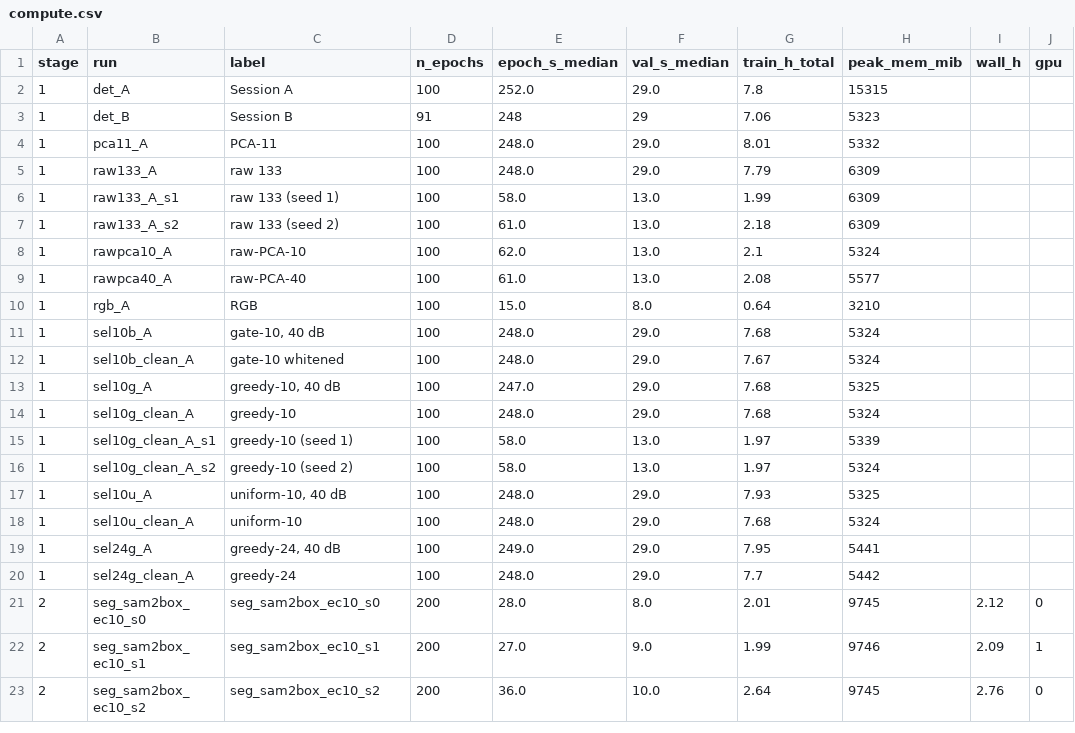
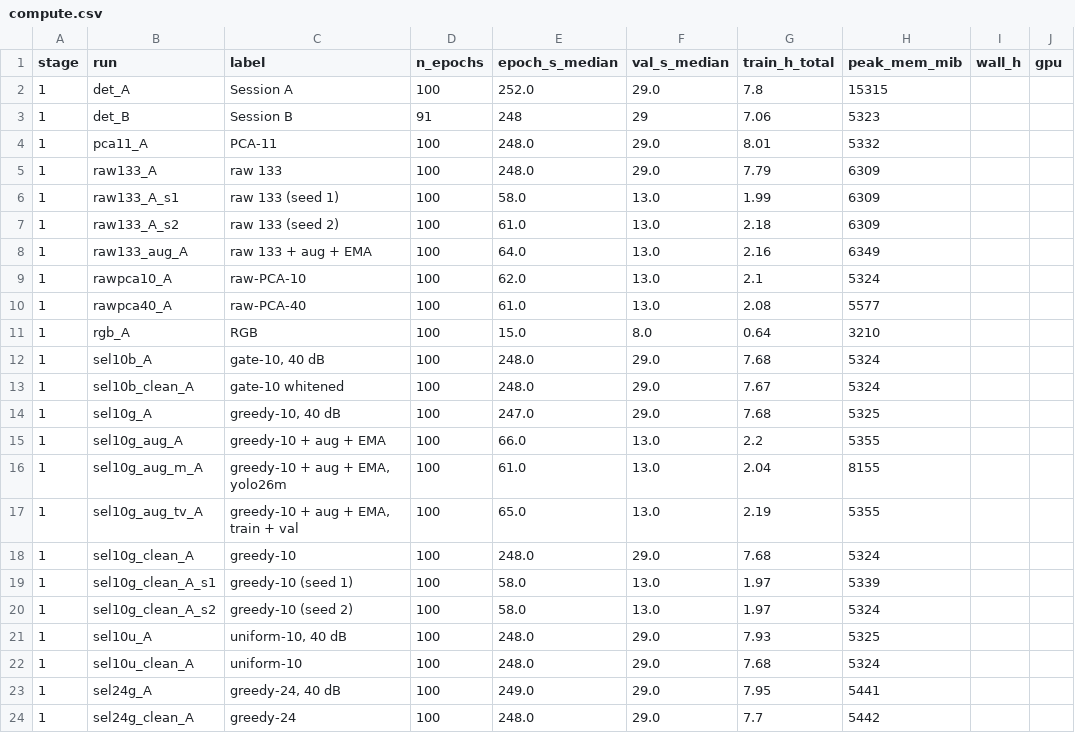
Before and after one commit to Chaoyi-He1/hsi_camo, a CSV file: docs/paper/tables/compute.csv, drawn as a sheet; only a part is shown; the shorter side is filled out with more unchanged rows; the diff names each change by its address in the sheet, - before the commit and + after, or states it on an @@ line.

```diff
--- a/docs/paper/tables/compute.csv
+++ b/docs/paper/tables/compute.csv
+row 8: 1 | raw133_aug_A | raw 133 + aug + EMA | 100 | 64.0 | 13.0 | 2.16 | 6349
+row 15: 1 | sel10g_aug_A | greedy-10 + aug + EMA | 100 | 66.0 | 13.0 | 2.2 | 5355
+row 16: 1 | sel10g_aug_m_A | greedy-10 + aug + EMA, yolo26m | 100 | 61.0 | 13.0 | 2.04 | 8155
+row 17: 1 | sel10g_aug_tv_A | greedy-10 + aug + EMA, train + val | 100 | 65.0 | 13.0 | 2.19 | 5355
```
Also changed, not shown: docs/paper/tables/box_study.csv, docs/paper/tables/det_fixed_checkpoint.csv, 10 other files.
